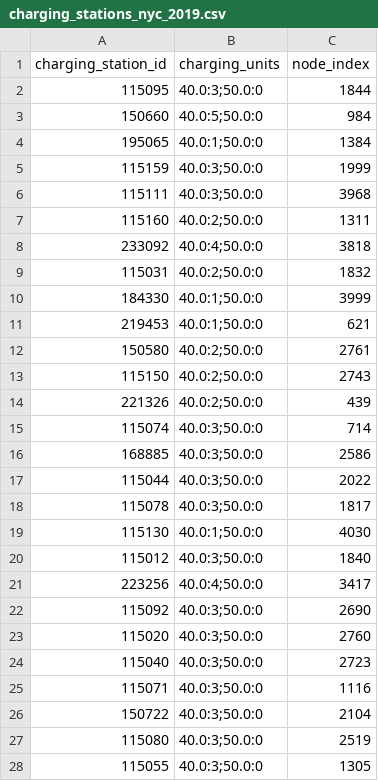
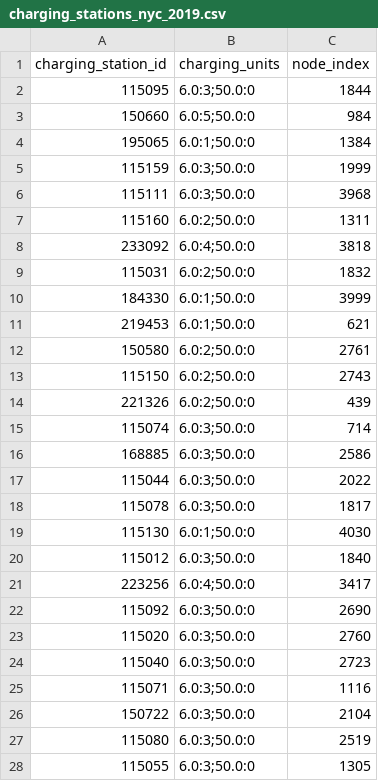
Before and after one commit to dogayasa/FleetPy, a CSV file: data/infra/8_days_nyc_infra/8_days_nyc_network/charging_stations_nyc_2019.csv, drawn as a sheet; only a part is shown; the diff covers the shown part only.

```diff
--- a/data/infra/8_days_nyc_infra/8_days_nyc_network/charging_stations_nyc_2019.csv
+++ b/data/infra/8_days_nyc_infra/8_days_nyc_network/charging_stations_nyc_2019.csv
@@ -1,28 +1,28 @@
 charging_station_id,charging_units,node_index
-115095,40.0:3;50.0:0,1844
-150660,40.0:5;50.0:0,984
-195065,40.0:1;50.0:0,1384
-115159,40.0:3;50.0:0,1999
-115111,40.0:3;50.0:0,3968
-115160,40.0:2;50.0:0,1311
-233092,40.0:4;50.0:0,3818
-115031,40.0:2;50.0:0,1832
-184330,40.0:1;50.0:0,3999
-219453,40.0:1;50.0:0,621
-150580,40.0:2;50.0:0,2761
-115150,40.0:2;50.0:0,2743
-221326,40.0:2;50.0:0,439
-115074,40.0:3;50.0:0,714
-168885,40.0:3;50.0:0,2586
-115044,40.0:3;50.0:0,2022
-115078,40.0:3;50.0:0,1817
-115130,40.0:1;50.0:0,4030
-115012,40.0:3;50.0:0,1840
-223256,40.0:4;50.0:0,3417
-115092,40.0:3;50.0:0,2690
-115020,40.0:3;50.0:0,2760
-115040,40.0:3;50.0:0,2723
-115071,40.0:3;50.0:0,1116
-150722,40.0:3;50.0:0,2104
-115080,40.0:3;50.0:0,2519
-115055,40.0:3;50.0:0,1305
+115095,6.0:3;50.0:0,1844
+150660,6.0:5;50.0:0,984
+195065,6.0:1;50.0:0,1384
+115159,6.0:3;50.0:0,1999
+115111,6.0:3;50.0:0,3968
+115160,6.0:2;50.0:0,1311
+233092,6.0:4;50.0:0,3818
+115031,6.0:2;50.0:0,1832
+184330,6.0:1;50.0:0,3999
+219453,6.0:1;50.0:0,621
+150580,6.0:2;50.0:0,2761
+115150,6.0:2;50.0:0,2743
+221326,6.0:2;50.0:0,439
+115074,6.0:3;50.0:0,714
+168885,6.0:3;50.0:0,2586
+115044,6.0:3;50.0:0,2022
+115078,6.0:3;50.0:0,1817
+115130,6.0:1;50.0:0,4030
+115012,6.0:3;50.0:0,1840
+223256,6.0:4;50.0:0,3417
+115092,6.0:3;50.0:0,2690
+115020,6.0:3;50.0:0,2760
+115040,6.0:3;50.0:0,2723
+115071,6.0:3;50.0:0,1116
+150722,6.0:3;50.0:0,2104
+115080,6.0:3;50.0:0,2519
+115055,6.0:3;50.0:0,1305
```
Also changed, not shown: 7 edited cells elsewhere in this file, 10 other files.
